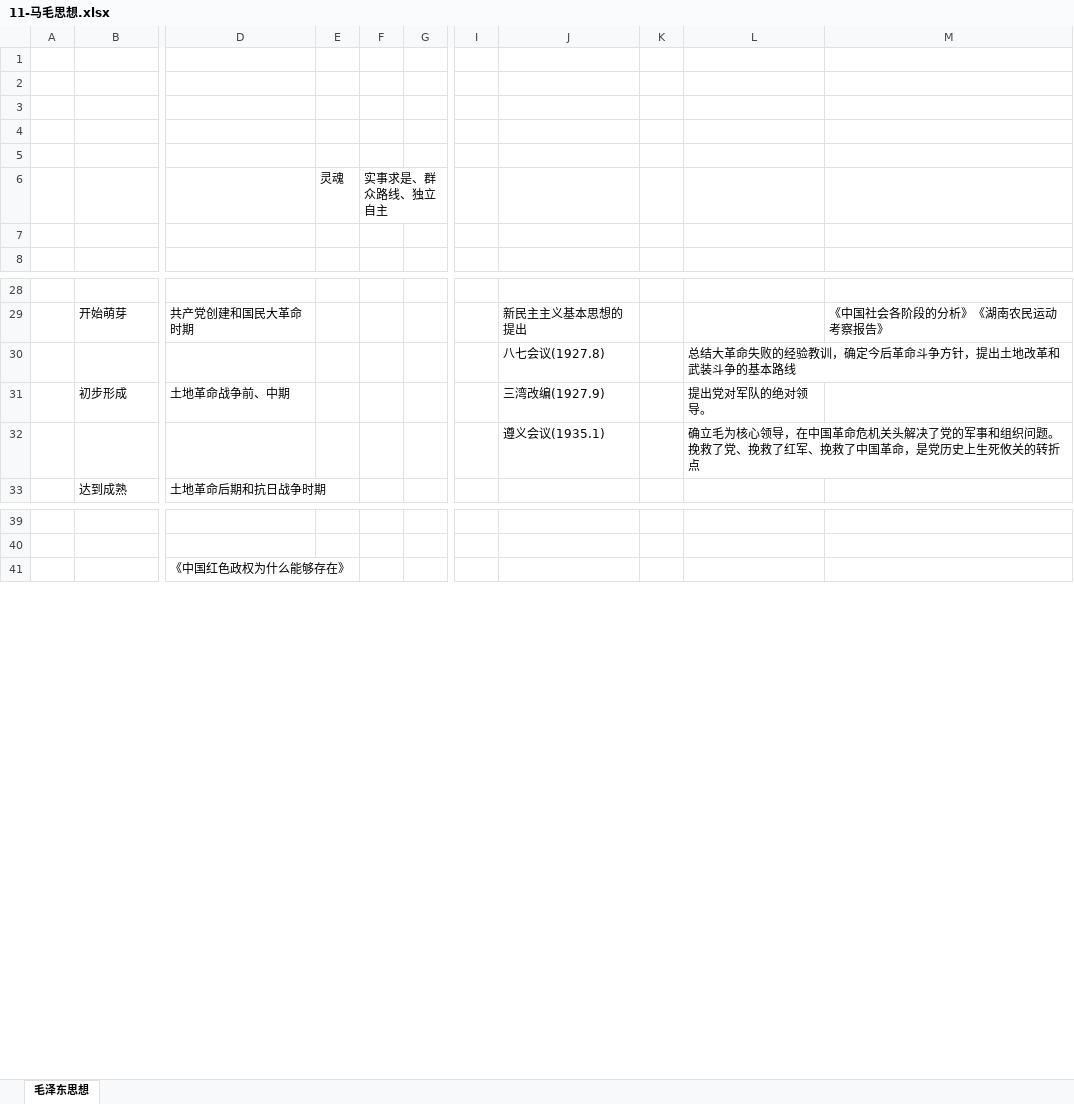
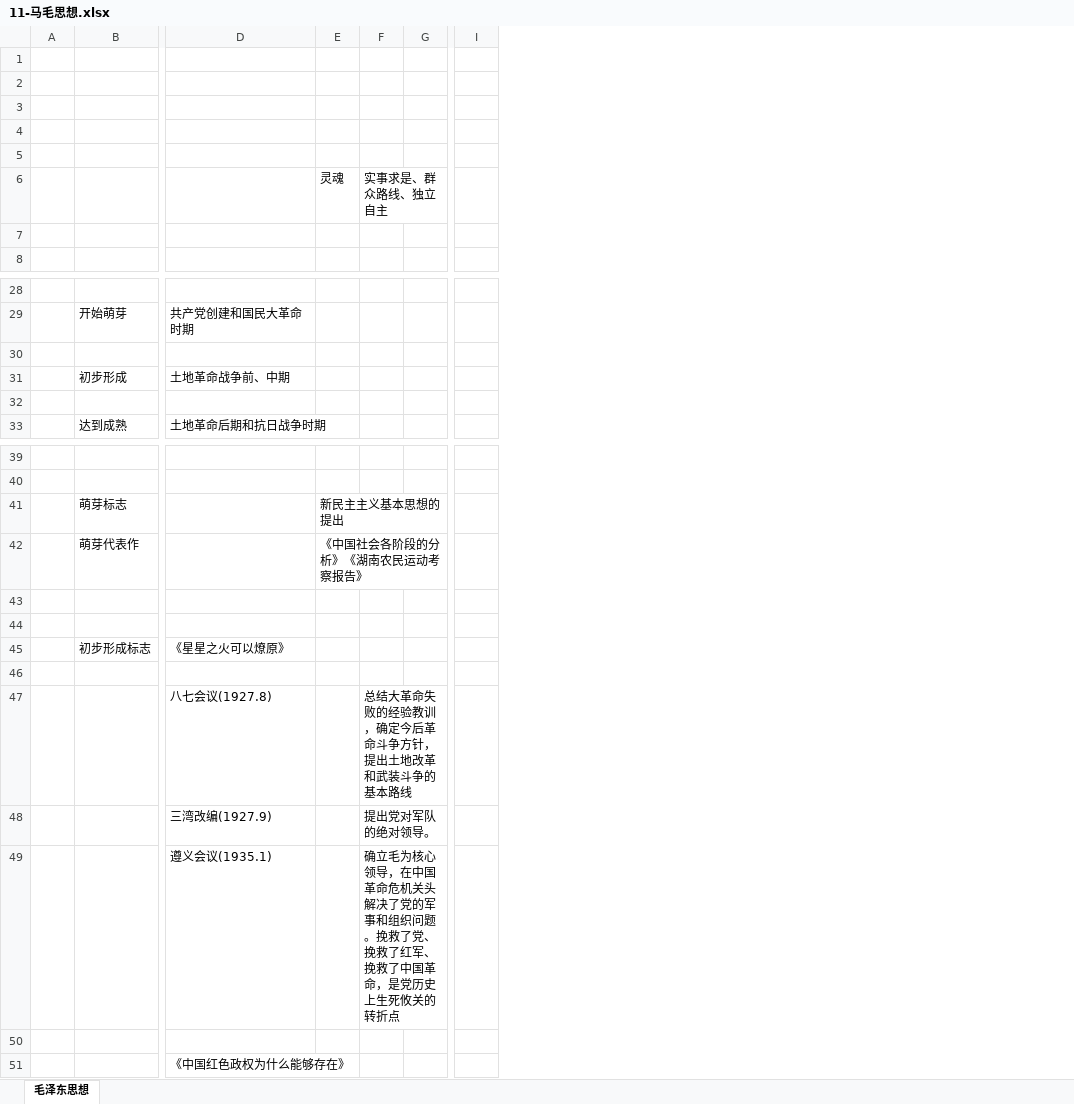
Before and after one commit to flancklin/ks, an Excel workbook: sydw/2020上/考点/11-马毛思想.xlsx, sheet 毛泽东思想, drawn as a sheet; only a part is shown, gaps mark what is left out; values as stored, in another font and other column widths than the file's, no borders; removed rows and columns are numbered as before the commit, all else as after; rows hold the shown columns only; the diff covers the shown part only; the diff names each change by its address in the sheet, - before the commit and + after, or states it on an @@ line.

```diff
--- a/sydw/2020上/考点/11-马毛思想.xlsx (sheet 毛泽东思想)
+++ b/sydw/2020上/考点/11-马毛思想.xlsx (sheet 毛泽东思想)
-column F, row 6: 实事求是、群众路线、独立自主
-column G, empty
+column F, row 6: 实事求是、群众路线、独立自主
+column G, empty
-column I, empty
-column J, rows 29-32: 新民主主义基本思想的提出 | 八七会议(1927.8) | 三湾改编(1927.9) | 遵义会议(1935.1)
-column K, empty
-column L, rows 30-32: 总结大革命失败的经验教训，确定今后革命斗争方针，提出土地改革和武装斗争的基本路线 | 提出党对军队的绝对领导。 | 确立毛为核心领导，在中国革命危机关头解决了党的军事和组织问题。挽救了党、挽救了红军、挽救了中国革命，是党历史上生死攸关的转折点
-column M, row 29: 《中国社会各阶段的分析》《湖南农民运动考察报告》
+column I, empty
-row 30:  |  |  |  |  |  |  | 八七会议(1927.8) |  | 总结大革命失败的经验教训，确定今后革命斗争方针，提出土地改革和武装斗争的基本路线
+row 30: (empty)
-row 32:  |  |  |  |  |  |  | 遵义会议(1935.1) |  | 确立毛为核心领导，在中国革命危机关头解决了党的军事和组织问题。挽救了党、挽救了红军、挽救了中国革命，是党历史上生死攸关的转折点
+row 32: (empty)
+row 41:  | 萌芽标志 |  | 新民主主义基本思想的提出
+row 42:  | 萌芽代表作 |  | 《中国社会各阶段的分析》《湖南农民运动考察报告》
+row 43: (empty)
+row 44: (empty)
+row 45:  | 初步形成标志 | 《星星之火可以燎原》
+row 46: (empty)
+row 47:  |  | 八七会议(1927.8) |  | 总结大革命失败的经验教训，确定今后革命斗争方针，提出土地改革和武装斗争的基本路线
+row 48:  |  | 三湾改编(1927.9) |  | 提出党对军队的绝对领导。
+row 49:  |  | 遵义会议(1935.1) |  | 确立毛为核心领导，在中国革命危机关头解决了党的军事和组织问题。挽救了党、挽救了红军、挽救了中国革命，是党历史上生死攸关的转折点
+row 50: (empty)
```
Also changed, not shown: 74 added rows, 2 removed rows and 6 edited cells elsewhere in this sheet, sydw/2020上/考点/4-公文.xlsx.
